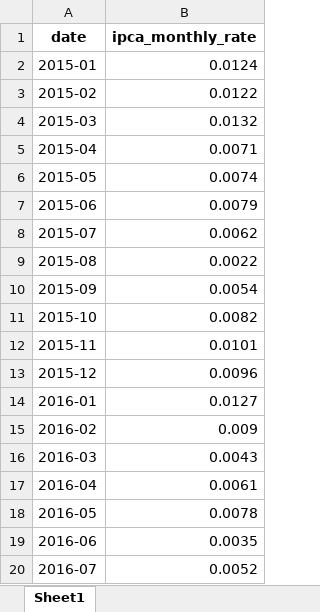
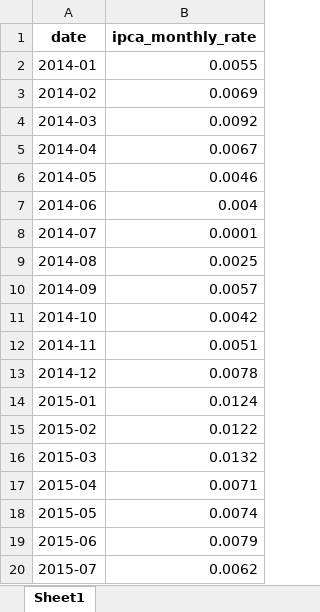
Before and after one commit to rafaGarciaT/cdi-ipca-analysis, an Excel workbook: notebooks/data/ipca_data.xlsx, sheet Sheet1, drawn as a sheet; only a part is shown; the shorter side is filled out with more unchanged rows; values as stored, in another font and other column widths than the file's, no borders; the diff names each change by its address in the sheet, - before the commit and + after, or states it on an @@ line.

```diff
--- a/notebooks/data/ipca_data.xlsx (sheet Sheet1)
+++ b/notebooks/data/ipca_data.xlsx (sheet Sheet1)
+row 2: 2014-01 | 0.0055
+row 3: 2014-02 | 0.0069
+row 4: 2014-03 | 0.0092
+row 5: 2014-04 | 0.0067
+row 6: 2014-05 | 0.0046
+row 7: 2014-06 | 0.004
+row 8: 2014-07 | 0.0001
+row 9: 2014-08 | 0.0025
+row 10: 2014-09 | 0.0057
+row 11: 2014-10 | 0.0042
+row 12: 2014-11 | 0.0051
+row 13: 2014-12 | 0.0078
```
Also changed, not shown: notebooks/data/cdi_data.xlsx, 4 other files.
